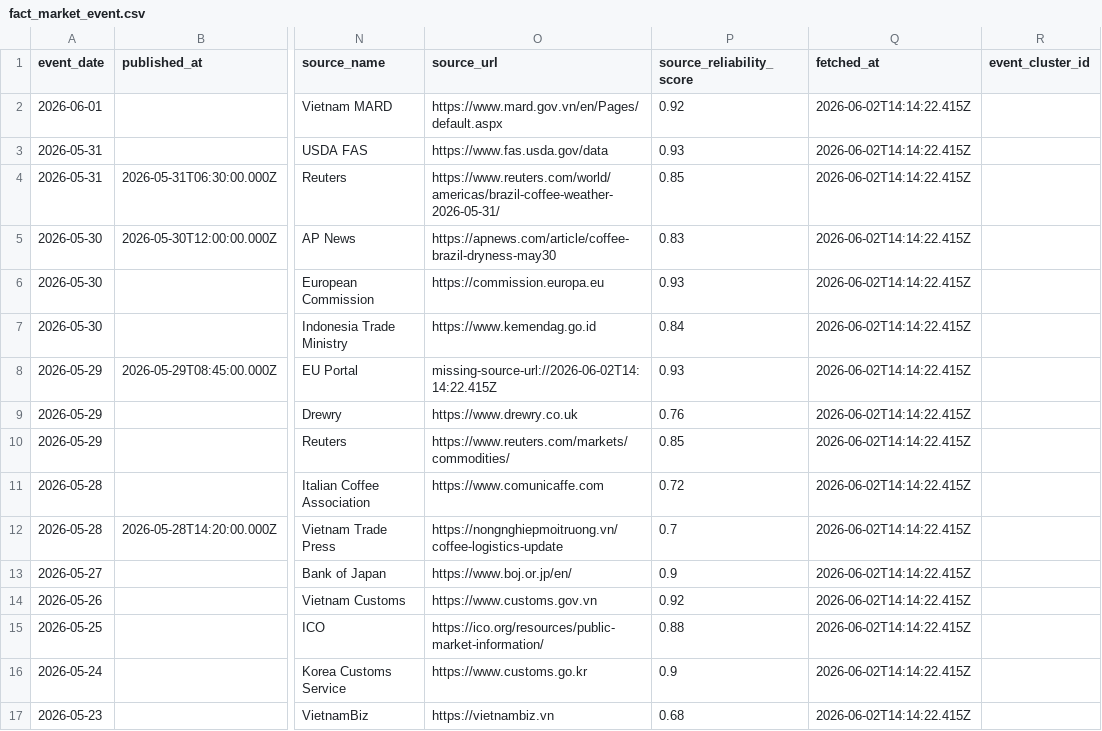
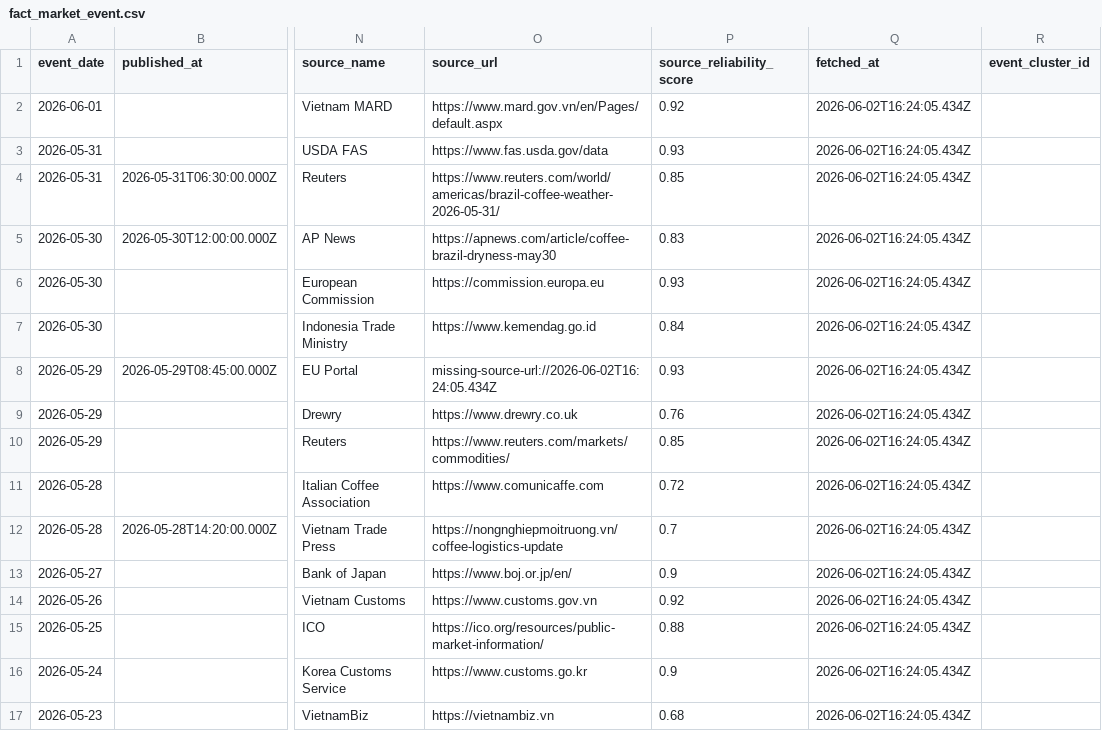
Before and after one commit to bthanhdang96-source/radong.vn, a CSV file: data/processed/fact_market_event.csv, drawn as a sheet; only a part is shown, gaps mark what is left out; the diff names each change by its address in the sheet, - before the commit and + after, or states it on an @@ line.

Commit message:
Improve coffee market event source health

```diff
--- a/data/processed/fact_market_event.csv
+++ b/data/processed/fact_market_event.csv
-Q2:Q17 (fetched_at): 2026-06-02T14:14:22.415Z
+Q2:Q17 (fetched_at): 2026-06-02T16:24:05.434Z
-O8 (source_url): missing-source-url://2026-06-02T14:14:22.415Z
+O8 (source_url): missing-source-url://2026-06-02T16:24:05.434Z
```
Also changed, not shown: 9 other files.
